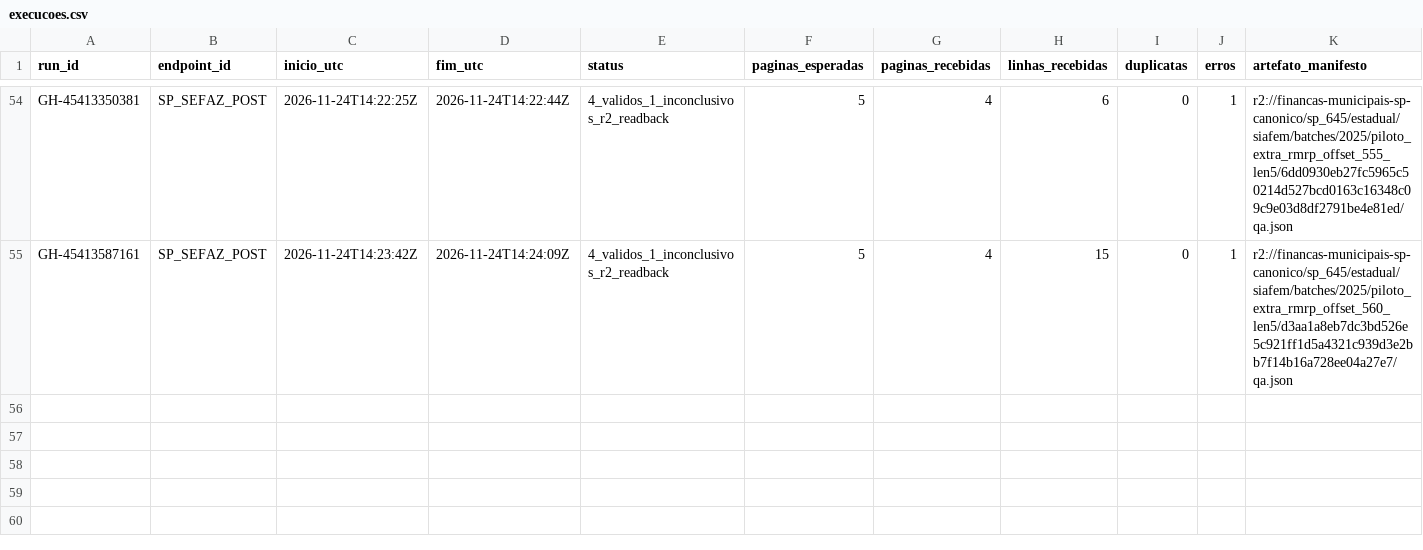
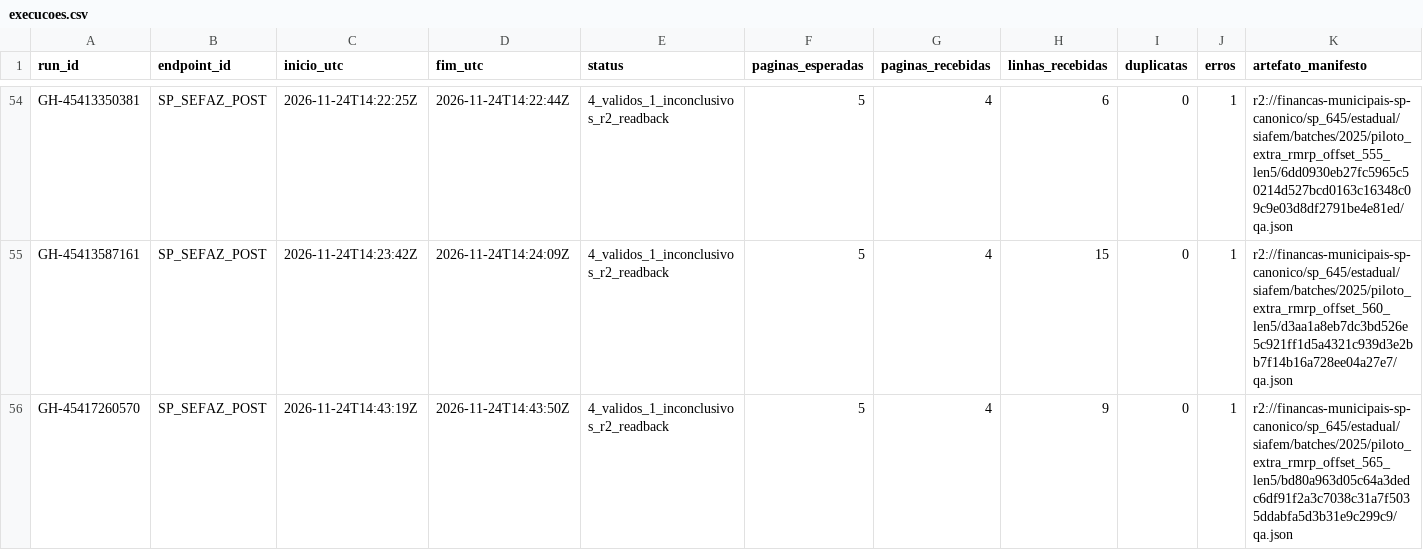
Before and after one commit to hilaliskandar/mapa_do_tesouro, a CSV file: governance/controls/investimentos_sp645/execucoes.csv, drawn as a sheet; only a part is shown, gaps mark what is left out; the diff names each change by its address in the sheet, - before the commit and + after, or states it on an @@ line.

Commit message:
governance: SIAFEM offset565 QA R2 e pendencia IBGE3553906

```diff
--- a/governance/controls/investimentos_sp645/execucoes.csv
+++ b/governance/controls/investimentos_sp645/execucoes.csv
+row 56: GH-45417260570 | SP_SEFAZ_POST | 2026-11-24T14:43:19Z | 2026-11-24T14:43:50Z | 4_validos_1_inconclusivos_r2_readback | 5 | 4 | 9 | 0 | 1 | r2://financas-municipais-sp-canonico/sp_645/estadual/siafem/batches/2025/piloto_extra_rmrp_offset_565_len5/bd80a963d05c64a3dedc6df91f2a3c7038c31a7f5035ddabfa5d3b31e9c299c9/qa.json
```
